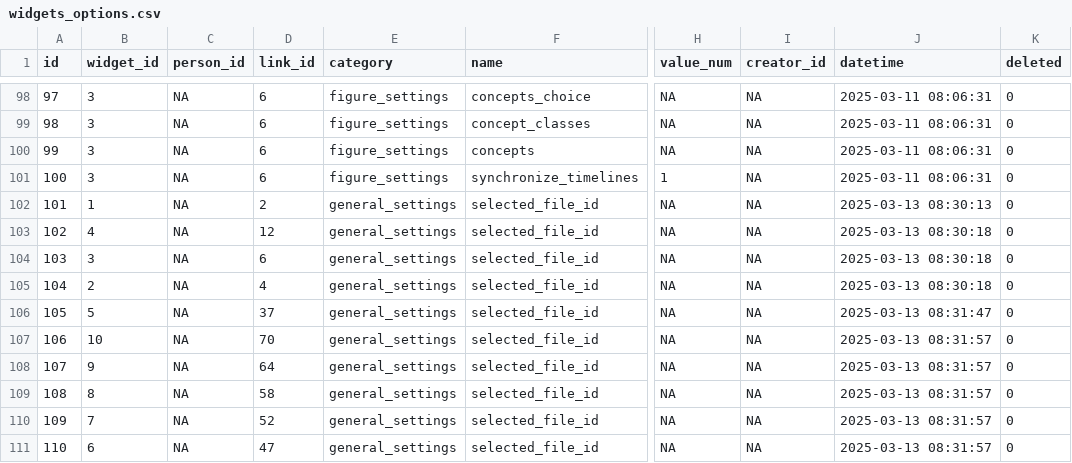
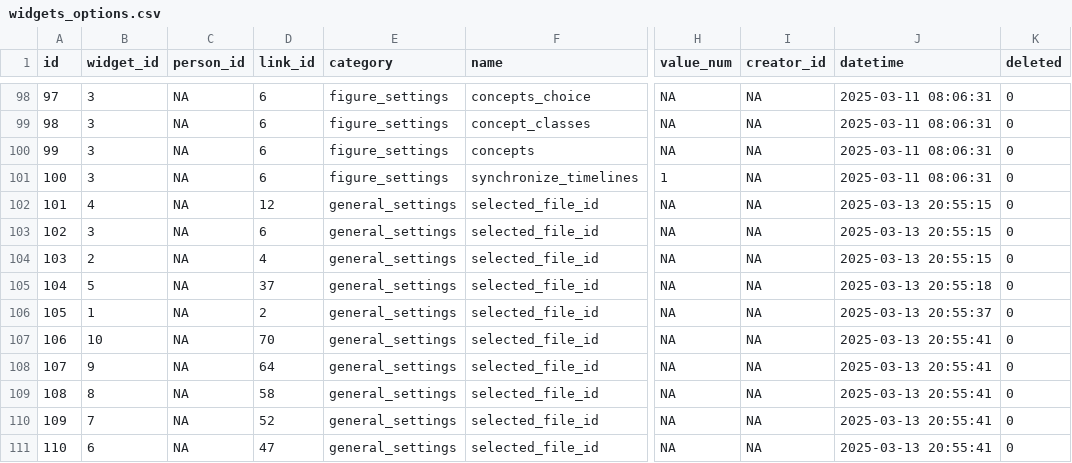
Before and after one commit to BorisDelange/LinkR-content, a CSV file: projects/linkr_demo/app_db/widgets_options.csv, drawn as a sheet; only a part is shown, gaps mark what is left out; the diff names each change by its address in the sheet, - before the commit and + after, or states it on an @@ line.

```diff
--- a/projects/linkr_demo/app_db/widgets_options.csv
+++ b/projects/linkr_demo/app_db/widgets_options.csv
-B102 (widget_id): 1
+B102 (widget_id): 4
-D102 (link_id): 2
+D102 (link_id): 12
-J102 (datetime): 2025-03-13 08:30:13
+J102 (datetime): 2025-03-13 20:55:15
-B103 (widget_id): 4
+B103 (widget_id): 3
-D103 (link_id): 12
+D103 (link_id): 6
-J103:J104 (datetime): 2025-03-13 08:30:18
+J103:J104 (datetime): 2025-03-13 20:55:15
-B104 (widget_id): 3
+B104 (widget_id): 2
-D104 (link_id): 6
+D104 (link_id): 4
-B105 (widget_id): 2
+B105 (widget_id): 5
-D105 (link_id): 4
+D105 (link_id): 37
-J105 (datetime): 2025-03-13 08:30:18
+J105 (datetime): 2025-03-13 20:55:18
-B106 (widget_id): 5
+B106 (widget_id): 1
-D106 (link_id): 37
+D106 (link_id): 2
-J106 (datetime): 2025-03-13 08:31:47
+J106 (datetime): 2025-03-13 20:55:37
-J107:J111 (datetime): 2025-03-13 08:31:57
+J107:J111 (datetime): 2025-03-13 20:55:41
```
Also changed, not shown: projects/linkr_demo/app_db/options.csv, projects/linkr_demo/app_db/plugins.csv, 3 other files.
